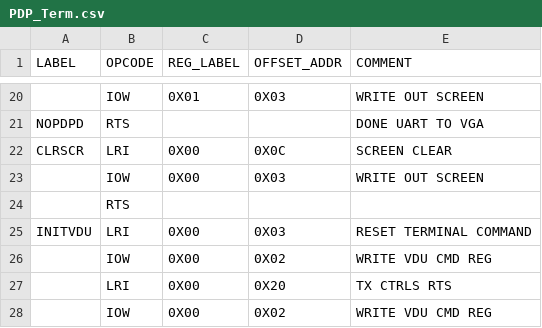
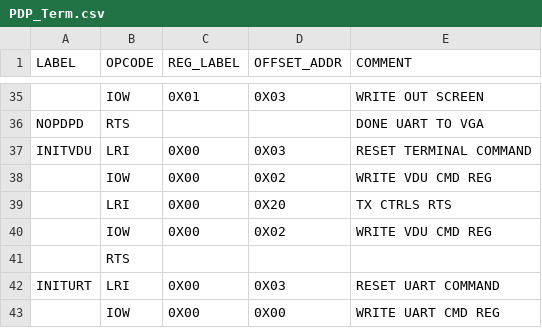
Before and after one commit to douggilliland/Retro-Computers, a CSV file: PDP-8/PDP8_OpenCores/RETRO-EP4CE15_CYCLONE_IV_VDU/ANSITerm/IOP16/IOP16_ASSEMBLER/PDP_Term/PDP_Term.csv, drawn as a sheet; only a part is shown, gaps mark what is left out; the shorter side is filled out with more unchanged rows; removed rows and columns are numbered as before the commit, all else as after; the diff covers the shown part only; the diff names each change by its address in the sheet, - before the commit and + after, or states it on an @@ line.

Commit message:
ADD SCREEN WRITE SUBROUTINE AND BANNER ON VDU

```diff
--- a/PDP-8/PDP8_OpenCores/RETRO-EP4CE15_CYCLONE_IV_VDU/ANSITerm/IOP16/IOP16_ASSEMBLER/PDP_Term/PDP_Term.csv
+++ b/PDP-8/PDP8_OpenCores/RETRO-EP4CE15_CYCLONE_IV_VDU/ANSITerm/IOP16/IOP16_ASSEMBLER/PDP_Term/PDP_Term.csv
-row 22: CLRSCR | LRI | 0X00 | 0X0C | SCREEN CLEAR
-row 23:  | IOW | 0X00 | 0X03 | WRITE OUT SCREEN
@@ row 24 moved to row 46: RTS @@
```
Also changed, not shown: 20 added rows and 1 removed row elsewhere in this file, 20 other files.
